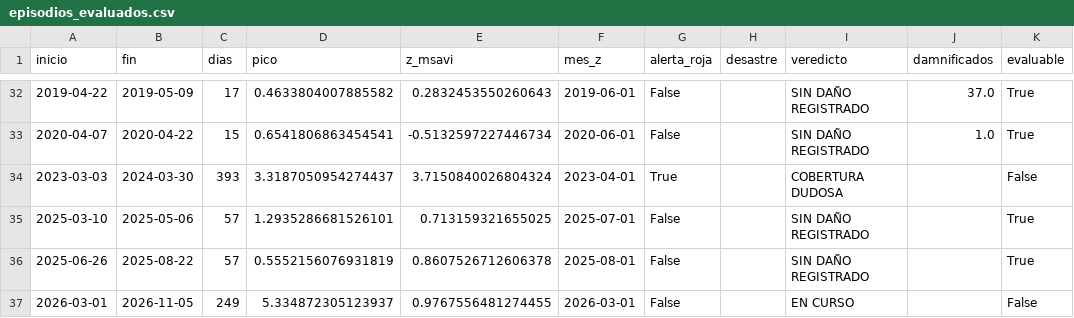
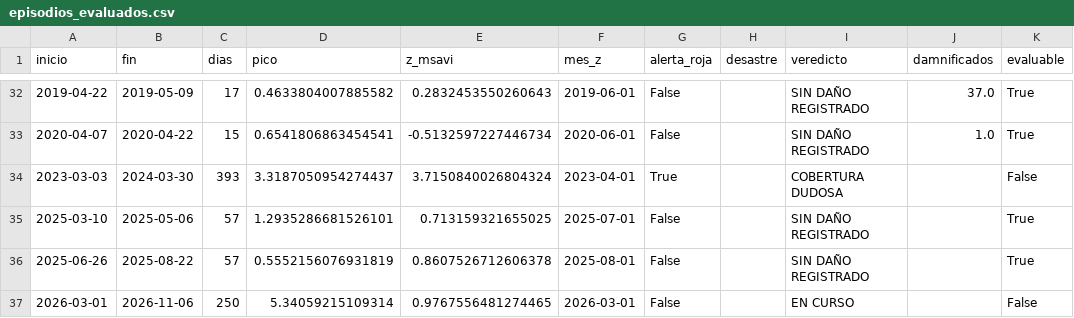
Before and after one commit to Star-dust25/pulso, a CSV file: backend/data/salidas/episodios_evaluados.csv, drawn as a sheet; only a part is shown, gaps mark what is left out; the diff names each change by its address in the sheet, - before the commit and + after, or states it on an @@ line.

```diff
--- a/backend/data/salidas/episodios_evaluados.csv
+++ b/backend/data/salidas/episodios_evaluados.csv
-B37 (fin): 2026-11-05
+B37 (fin): 2026-11-06
-C37 (dias): 249
+C37 (dias): 250
-D37 (pico): 5.334872305123937
+D37 (pico): 5.34059215109314
-E37 (z_msavi): 0.9767556481274455
+E37 (z_msavi): 0.9767556481274465
```
Also changed, not shown: backend/data/datos/serie_sst.csv, backend/data/datos/serie_sst_diaria.csv, 7 other files.
